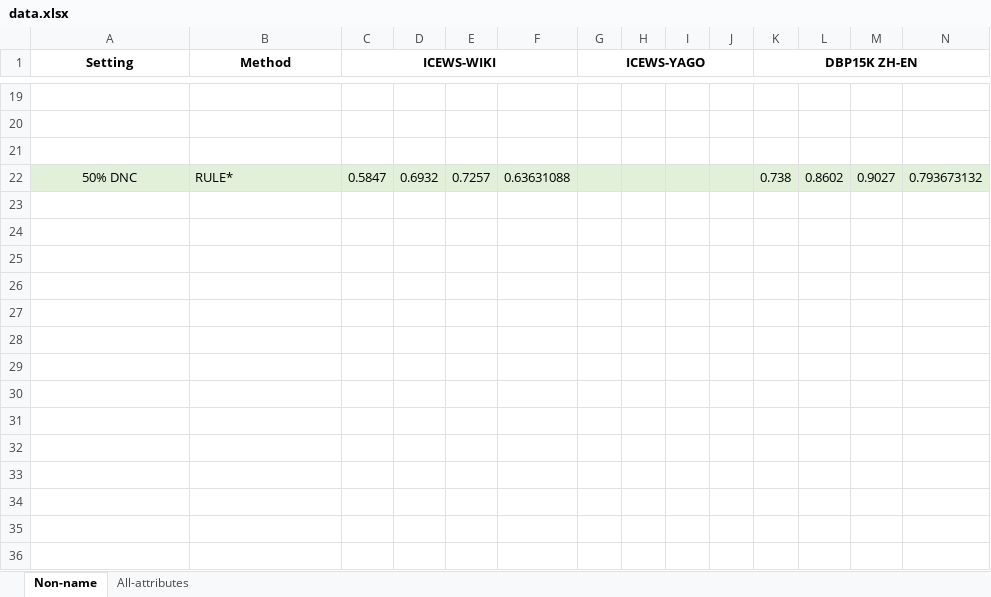
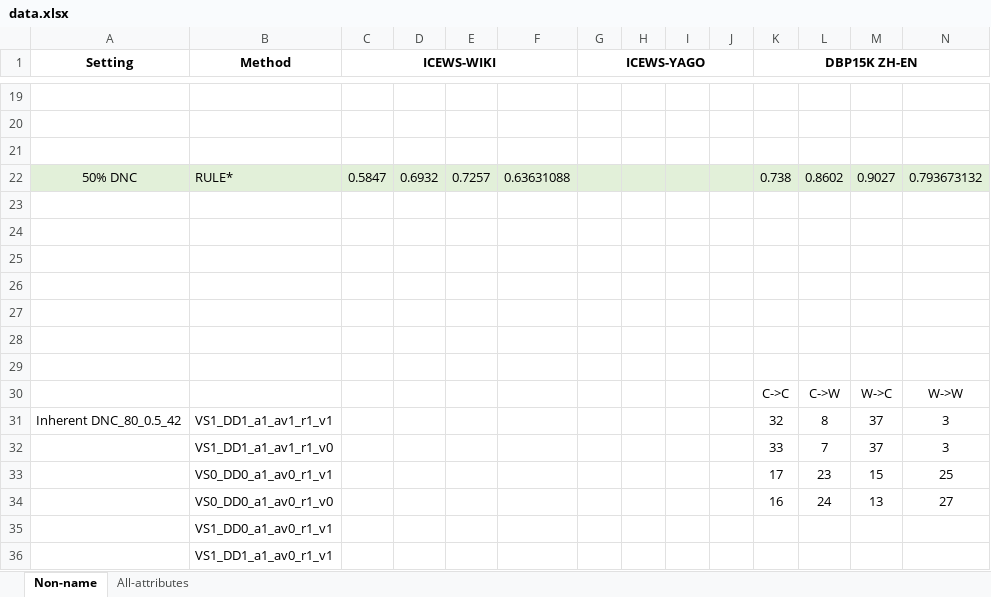
Before and after one commit to Chenxiao-Li/RULE, an Excel workbook: data.xlsx, sheet Non-name, drawn as a sheet; only a part is shown, gaps mark what is left out; values as stored, in another font and other column widths than the file's, no borders; rows hold the shown columns only; the diff names each change by its address in the sheet, - before the commit and + after, or states it on an @@ line.

```diff
--- a/data.xlsx (sheet Non-name)
+++ b/data.xlsx (sheet Non-name)
+row 23: (empty)
+row 24: (empty)
+row 25: (empty)
+row 26: (empty)
+row 27: (empty)
+row 28: (empty)
+row 29: (empty)
+row 30:  |  |  |  |  |  |  |  |  |  | C->C | C->W | W->C | W->W
+row 31: Inherent DNC_80_0.5_42 | VS1_DD1_a1_av1_r1_v1 |  |  |  |  |  |  |  |  | 32 | 8 | 37 | 3
+row 32:  | VS1_DD1_a1_av1_r1_v0 |  |  |  |  |  |  |  |  | 33 | 7 | 37 | 3
+row 33:  | VS0_DD0_a1_av0_r1_v1 |  |  |  |  |  |  |  |  | 17 | 23 | 15 | 25
+row 34:  | VS0_DD0_a1_av0_r1_v0 |  |  |  |  |  |  |  |  | 16 | 24 | 13 | 27
+row 35:  | VS1_DD0_a1_av0_r1_v1
+row 36:  | VS1_DD1_a1_av0_r1_v1
```
Also changed, not shown: 3 other files.
